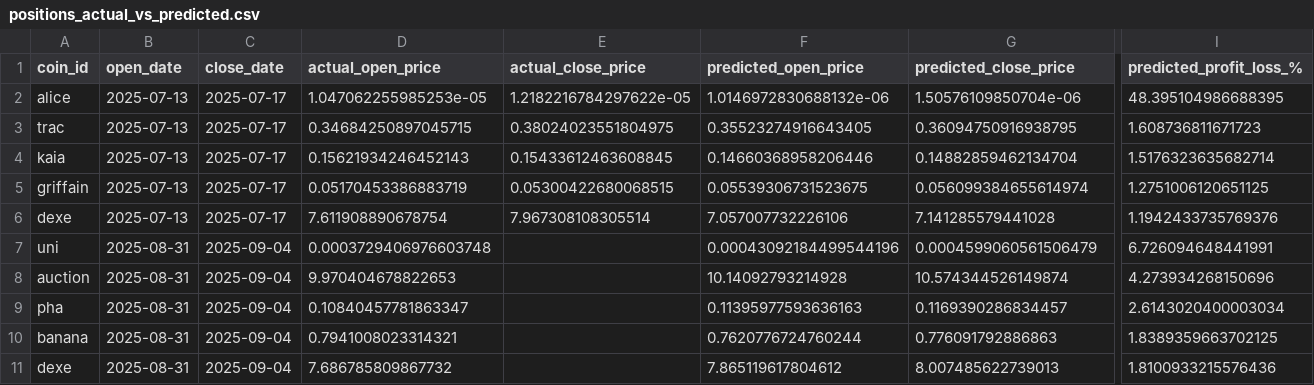
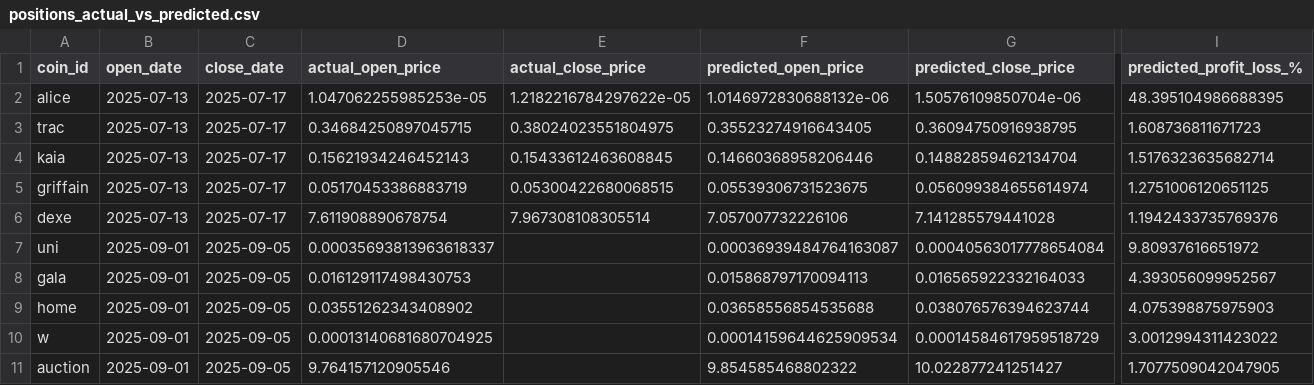
Before and after one commit to tamonashroy/price-prediction-app, a CSV file: positions_actual_vs_predicted.csv, drawn as a sheet; only a part is shown, gaps mark what is left out; removed rows and columns are numbered as before the commit, all else as after; rows hold the shown columns only; the diff names each change by its address in the sheet, - before the commit and + after, or states it on an @@ line.

```diff
--- a/positions_actual_vs_predicted.csv
+++ b/positions_actual_vs_predicted.csv
-row 7: uni | 2025-08-31 | 2025-09-04 | 0.0003729406976603748 |  | 0.00043092184499544196 | 0.0004599060561506479 | 6.726094648441991
-row 8: auction | 2025-08-31 | 2025-09-04 | 9.970404678822653 |  | 10.14092793214928 | 10.574344526149874 | 4.273934268150696
-row 9: pha | 2025-08-31 | 2025-09-04 | 0.10840457781863347 |  | 0.11395977593636163 | 0.1169390286834457 | 2.6143020400003034
-row 10: banana | 2025-08-31 | 2025-09-04 | 0.7941008023314321 |  | 0.7620776724760244 | 0.776091792886863 | 1.8389359663702125
-row 11: dexe | 2025-08-31 | 2025-09-04 | 7.686785809867732 |  | 7.865119617804612 | 8.007485622739013 | 1.8100933215576436
+row 7: uni | 2025-09-01 | 2025-09-05 | 0.00035693813963618337 |  | 0.00036939484764163087 | 0.00040563017778654084 | 9.80937616651972
+row 8: gala | 2025-09-01 | 2025-09-05 | 0.016129117498430753 |  | 0.015868797170094113 | 0.016565922332164033 | 4.393056099952567
+row 9: home | 2025-09-01 | 2025-09-05 | 0.03551262343408902 |  | 0.03658556854535688 | 0.038076576394623744 | 4.075398875975903
+row 10: w | 2025-09-01 | 2025-09-05 | 0.00013140681680704925 |  | 0.00014159644625909534 | 0.00014584617959518729 | 3.0012994311423022
+row 11: auction | 2025-09-01 | 2025-09-05 | 9.764157120905546 |  | 9.854585468802322 | 10.022877241251427 | 1.7077509042047905
```
Also changed, not shown: batch_5day_predictions.csv, batch_last5_actual_vs_predicted.csv, 2 other files.
